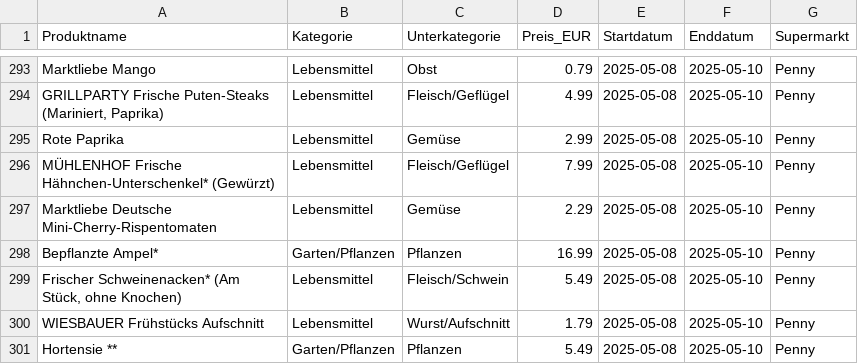
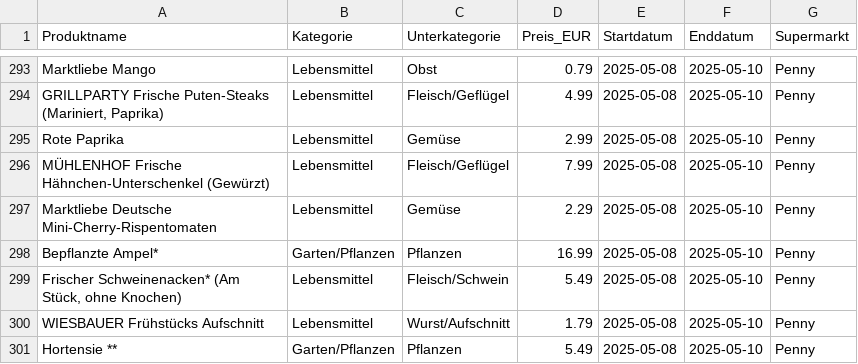
Before and after one commit to guschi18/sparfuchs-app, a CSV file: data/Angebote.csv, drawn as a sheet; only a part is shown, gaps mark what is left out.

```diff
--- a/data/Angebote.csv
+++ b/data/Angebote.csv
@@ -295,3 +295,3 @@ Marktliebe Mango,Lebensmittel,Obst,0.79,2025-05-08,2025-05-10,Penny
 Rote Paprika,Lebensmittel,Gemüse,2.99,2025-05-08,2025-05-10,Penny
-MÜHLENHOF Frische Hähnchen-Unterschenkel* (Gewürzt),Lebensmittel,Fleisch/Geflügel,7.99,2025-05-08,2025-05-10,Penny
+MÜHLENHOF Frische Hähnchen-Unterschenkel (Gewürzt),Lebensmittel,Fleisch/Geflügel,7.99,2025-05-08,2025-05-10,Penny
 Marktliebe Deutsche Mini-Cherry-Rispentomaten,Lebensmittel,Gemüse,2.29,2025-05-08,2025-05-10,Penny
```
Also changed, not shown: 1 other file.
